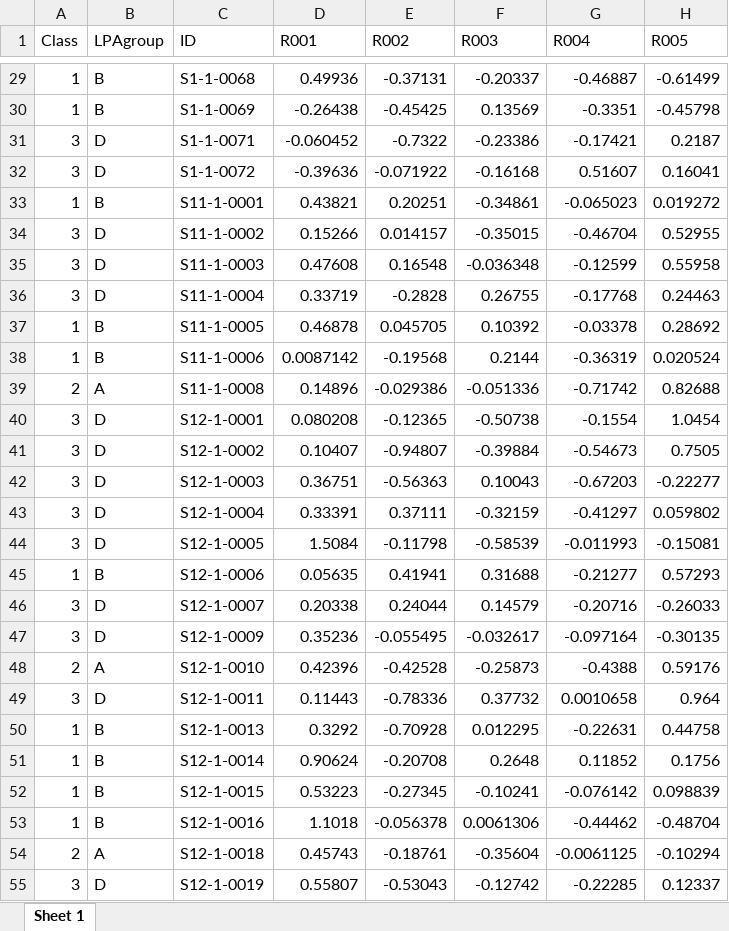
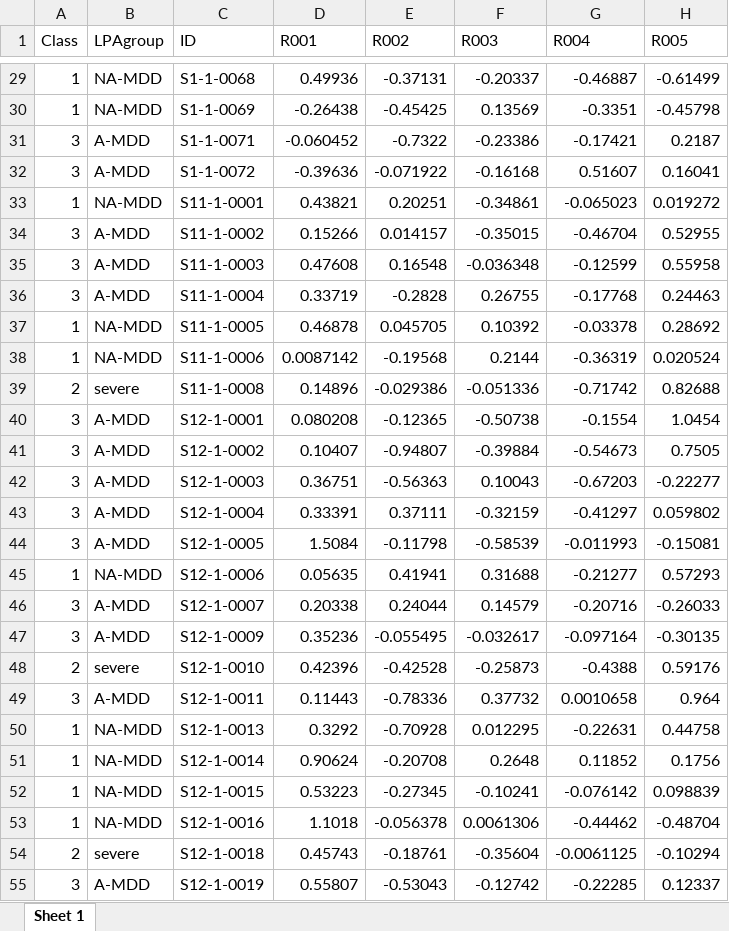
Before and after one commit to QunjunLIANG/MDD_symptom_time_delay, an Excel workbook: inputs/REST_3_LPAgroup.xlsx, sheet Sheet 1, drawn as a sheet; only a part is shown, gaps mark what is left out; values as stored, in another font and other column widths than the file's, no borders; the diff covers the shown part only; the diff names each change by its address in the sheet, - before the commit and + after, or states it on an @@ line.

```diff
--- a/inputs/REST_3_LPAgroup.xlsx (sheet Sheet 1)
+++ b/inputs/REST_3_LPAgroup.xlsx (sheet Sheet 1)
-B29:B30 (LPAgroup): B
+B29:B30 (LPAgroup): NA-MDD
-B31:B32 (LPAgroup): D
+B31:B32 (LPAgroup): A-MDD
-B33 (LPAgroup): B
+B33 (LPAgroup): NA-MDD
-B34:B36 (LPAgroup): D
+B34:B36 (LPAgroup): A-MDD
-B37:B38 (LPAgroup): B
+B37:B38 (LPAgroup): NA-MDD
-B39 (LPAgroup): A
+B39 (LPAgroup): severe
-B40:B44 (LPAgroup): D
+B40:B44 (LPAgroup): A-MDD
-B45 (LPAgroup): B
+B45 (LPAgroup): NA-MDD
-B46:B47 (LPAgroup): D
+B46:B47 (LPAgroup): A-MDD
-B48 (LPAgroup): A
+B48 (LPAgroup): severe
-B49 (LPAgroup): D
+B49 (LPAgroup): A-MDD
-B50:B53 (LPAgroup): B
+B50:B53 (LPAgroup): NA-MDD
-B54 (LPAgroup): A
+B54 (LPAgroup): severe
-B55 (LPAgroup): D
+B55 (LPAgroup): A-MDD
```
Also changed, not shown: 279 edited cells elsewhere in this sheet, inputs/Analysis1_subject_table.xlsx, inputs/Analysis2_TDp_collection.xlsx, 4 other files.
